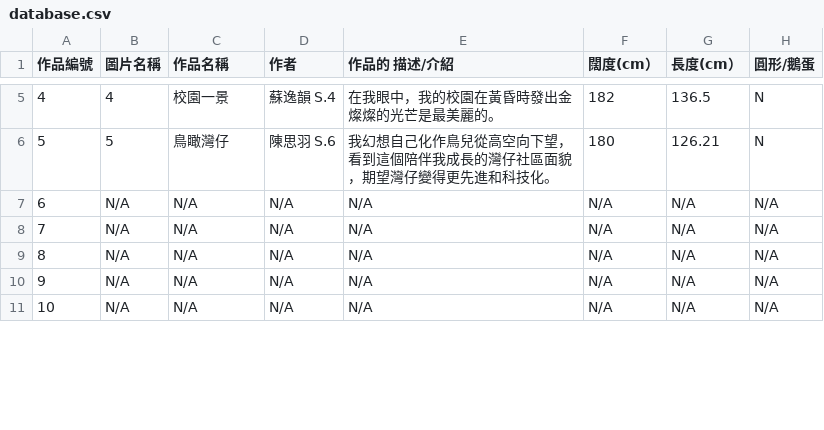
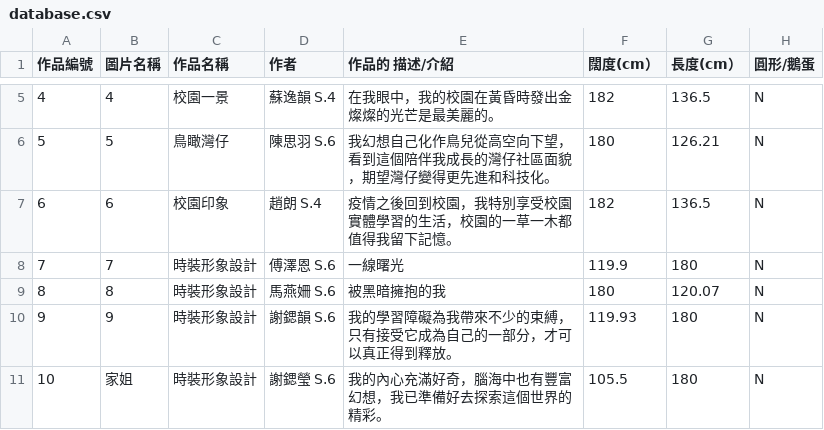
Before and after one commit to Beaxar/TSKVGSS-Art-Gallery, a CSV file: database.csv, drawn as a sheet; only a part is shown, gaps mark what is left out; the diff covers the shown part only.

```diff
--- a/database.csv
+++ b/database.csv
@@ -6,6 +6,6 @@
 5,5,鳥瞰灣仔,陳思羽 S.6,我幻想自己化作鳥兒從高空向下望，看到這個陪伴我成長的灣仔社區面貌，期望灣仔變得更先進和科技化。,180,126.21,N
-6,N/A,N/A,N/A,N/A,N/A,N/A,N/A
-7,N/A,N/A,N/A,N/A,N/A,N/A,N/A
-8,N/A,N/A,N/A,N/A,N/A,N/A,N/A
-9,N/A,N/A,N/A,N/A,N/A,N/A,N/A
-10,N/A,N/A,N/A,N/A,N/A,N/A,N/A
+6,6,校園印象,趙朗 S.4,疫情之後回到校園，我特別享受校園實體學習的生活，校園的一草一木都值得我留下記憶。,182,136.5,N
+7,7,時裝形象設計,傅澤恩 S.6,一線曙光,119.9,180,N
+8,8,時裝形象設計,馬燕姍 S.6,被黑暗擁抱的我,180,120.07,N
+9,9,時裝形象設計,謝鍶韻 S.6,我的學習障礙為我帶來不少的束縛，只有接受它成為自己的一部分，才可以真正得到釋放。,119.93,180,N
+10,家姐,時裝形象設計,謝鍶瑩 S.6,我的內心充滿好奇，腦海中也有豐富幻想，我已準備好去探索這個世界的精彩。,105.5,180,N
```
Also changed, not shown: 140 edited cells elsewhere in this file.
